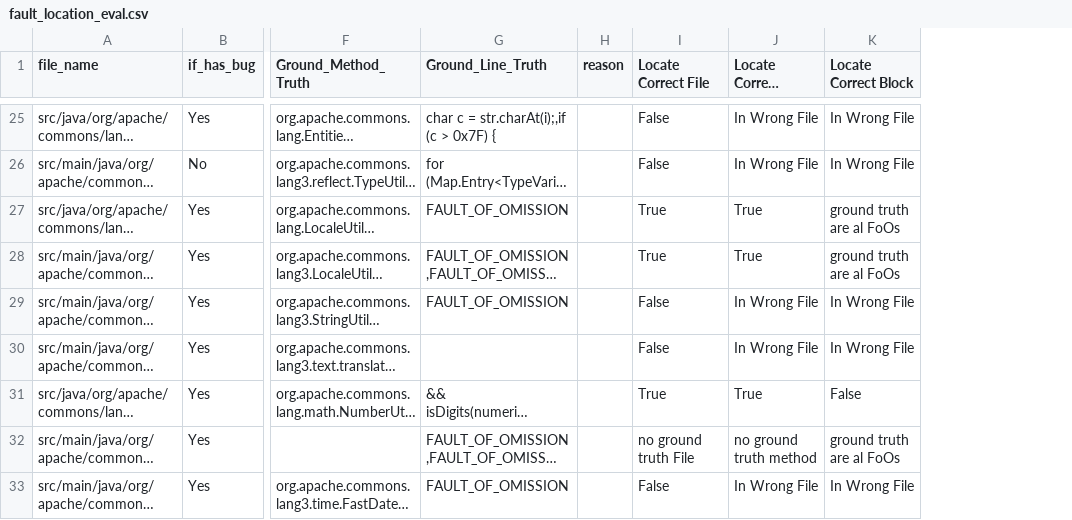
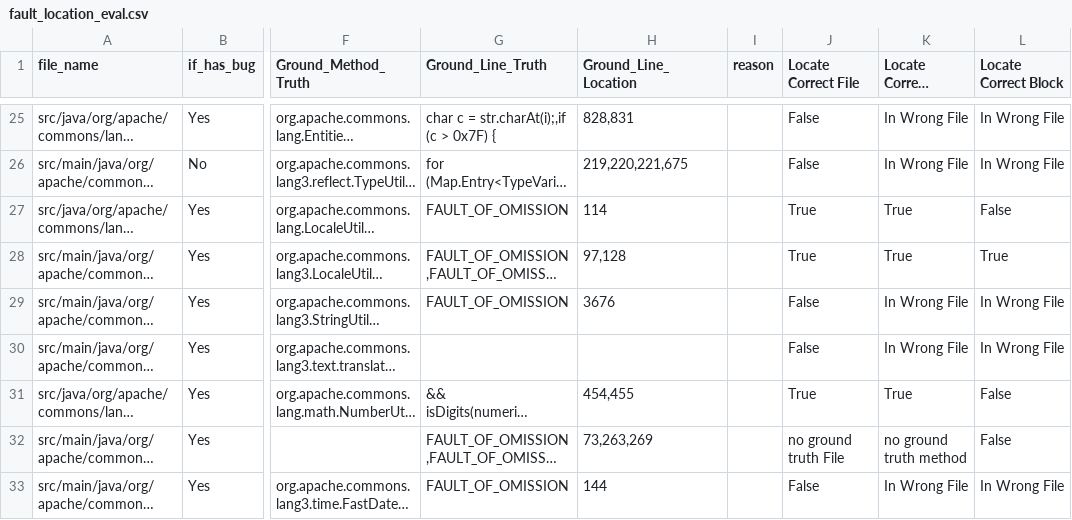
Before and after one commit to zehaowang00/LLMRepair, a CSV file: analysis_result/evaluation/fault_location_eval.csv, drawn as a sheet; only a part is shown, gaps mark what is left out; long unchanged cells end in …; addresses are those after the commit; the diff covers the shown part only; the diff names each change by its address in the sheet, - before the commit and + after, or states it on an @@ line.

Commit message:
fix method level for FoO

```diff
--- a/analysis_result/evaluation/fault_location_eval.csv
+++ b/analysis_result/evaluation/fault_location_eval.csv
+column H (Ground_Line_Location), rows 25-33: 828,831 | 219,220,221,675 | 114 | 97,128 | 3676 |  | 454,455 | 73,263,269 | 144
-L27 (Locate Correct Block): ground truth are al FoOs
+L27 (Locate Correct Block): False
-L28 (Locate Correct Block): ground truth are al FoOs
+L28 (Locate Correct Block): True
-L32 (Locate Correct Block): ground truth are al FoOs
+L32 (Locate Correct Block): False
```
Also changed, not shown: 16 edited cells elsewhere in this file, 1 other file.
